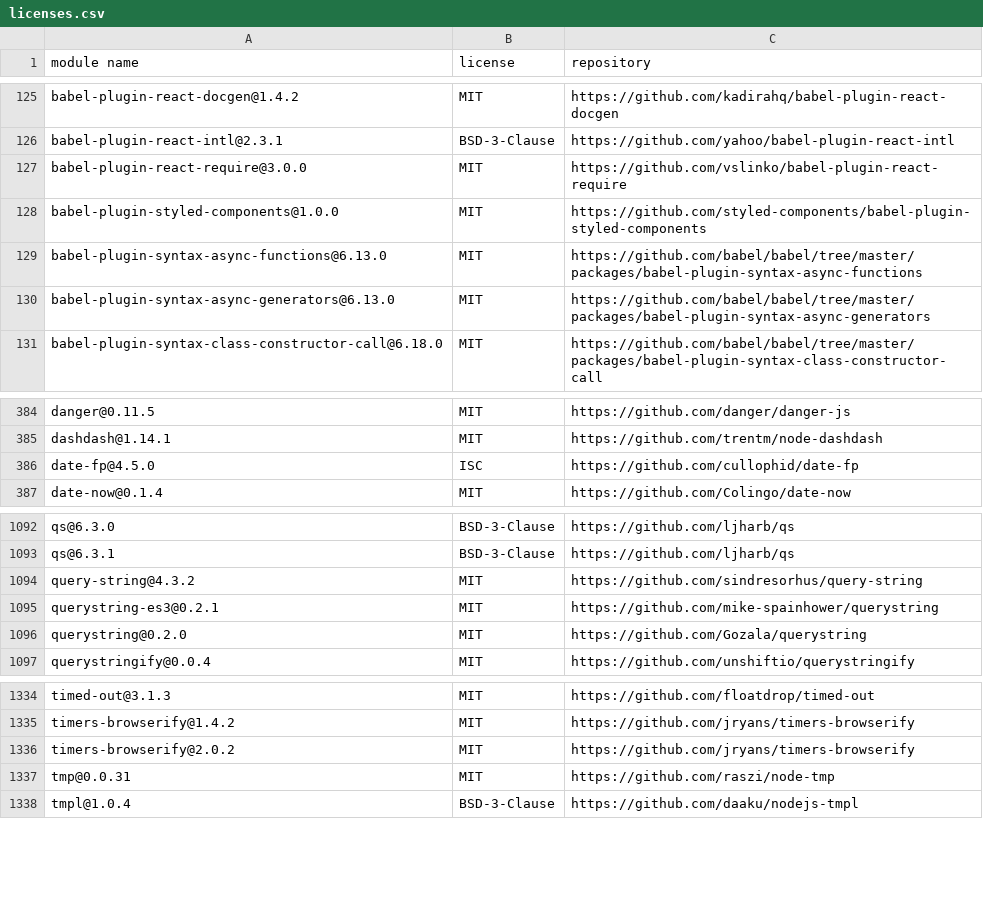
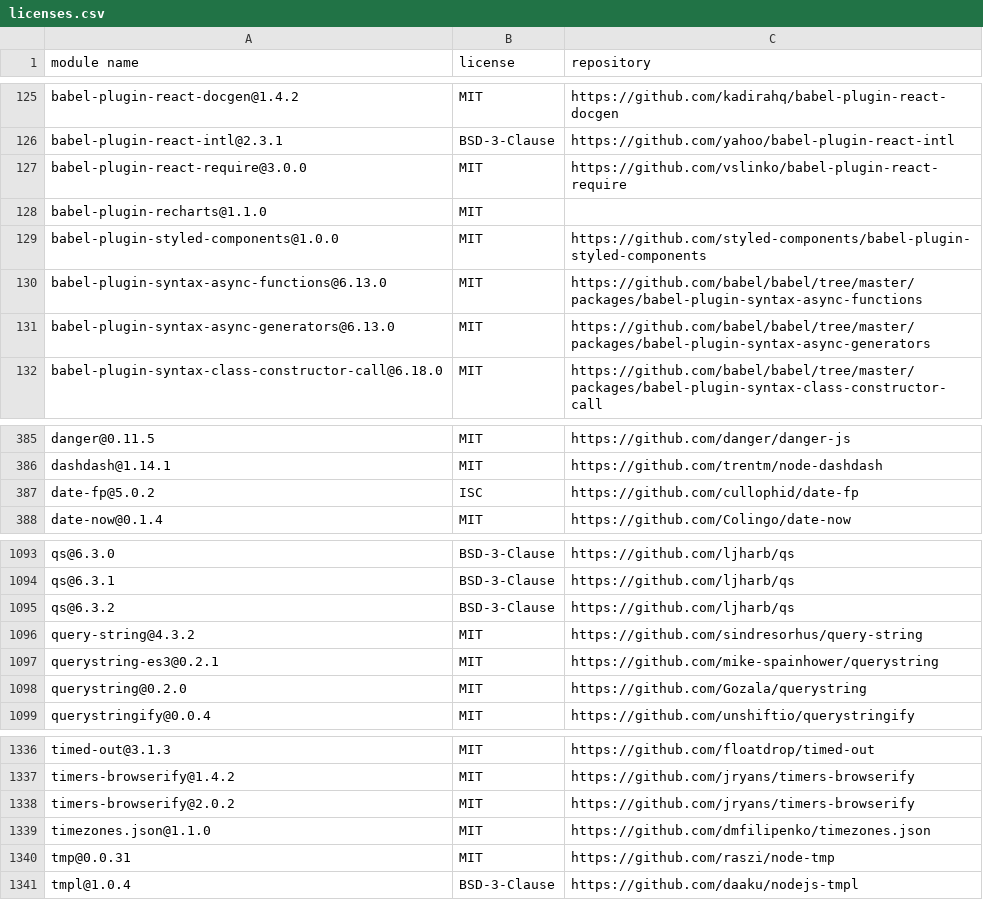
Before and after one commit to MCS-Lite/mcs-lite, a CSV file: docs/licenses.csv, drawn as a sheet; only a part is shown, gaps mark what is left out.

Commit message:
docs(License): update csv file

```diff
--- a/docs/licenses.csv
+++ b/docs/licenses.csv
@@ -127,2 +127,3 @@
 "babel-plugin-react-require@3.0.0","MIT","https://github.com/vslinko/babel-plugin-react-require"
+"babel-plugin-recharts@1.1.0","MIT",""
 "babel-plugin-styled-components@1.0.0","MIT","https://github.com/styled-components/babel-plugin-styled-components"
@@ -385,3 +386,3 @@
 "dashdash@1.14.1","MIT","https://github.com/trentm/node-dashdash"
-"date-fp@4.5.0","ISC","https://github.com/cullophid/date-fp"
+"date-fp@5.0.2","ISC","https://github.com/cullophid/date-fp"
 "date-now@0.1.4","MIT","https://github.com/Colingo/date-now"
@@ -1093,2 +1094,3 @@
 "qs@6.3.1","BSD-3-Clause","https://github.com/ljharb/qs"
+"qs@6.3.2","BSD-3-Clause","https://github.com/ljharb/qs"
 "query-string@4.3.2","MIT","https://github.com/sindresorhus/query-string"
@@ -1336,2 +1338,3 @@
 "timers-browserify@2.0.2","MIT","https://github.com/jryans/timers-browserify"
+"timezones.json@1.1.0","MIT","https://github.com/dmfilipenko/timezones.json"
 "tmp@0.0.31","MIT","https://github.com/raszi/node-tmp"
```
